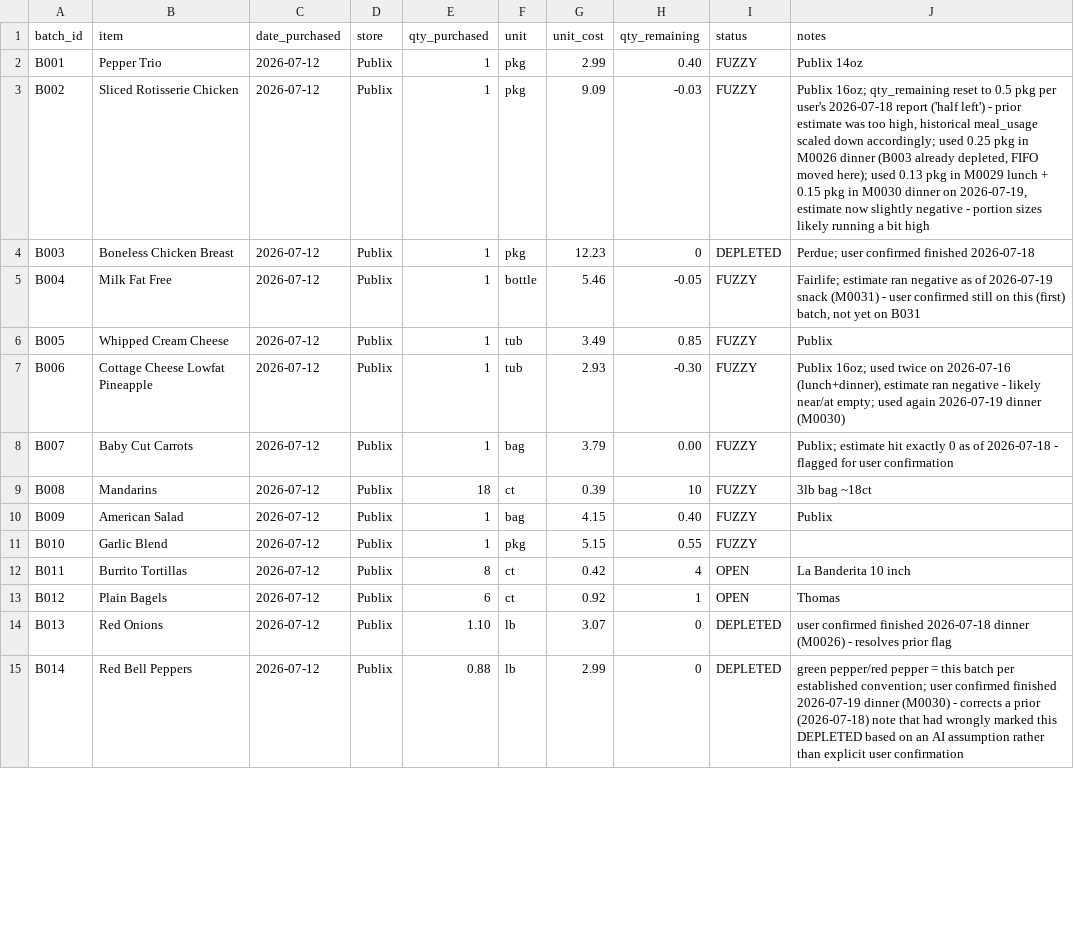
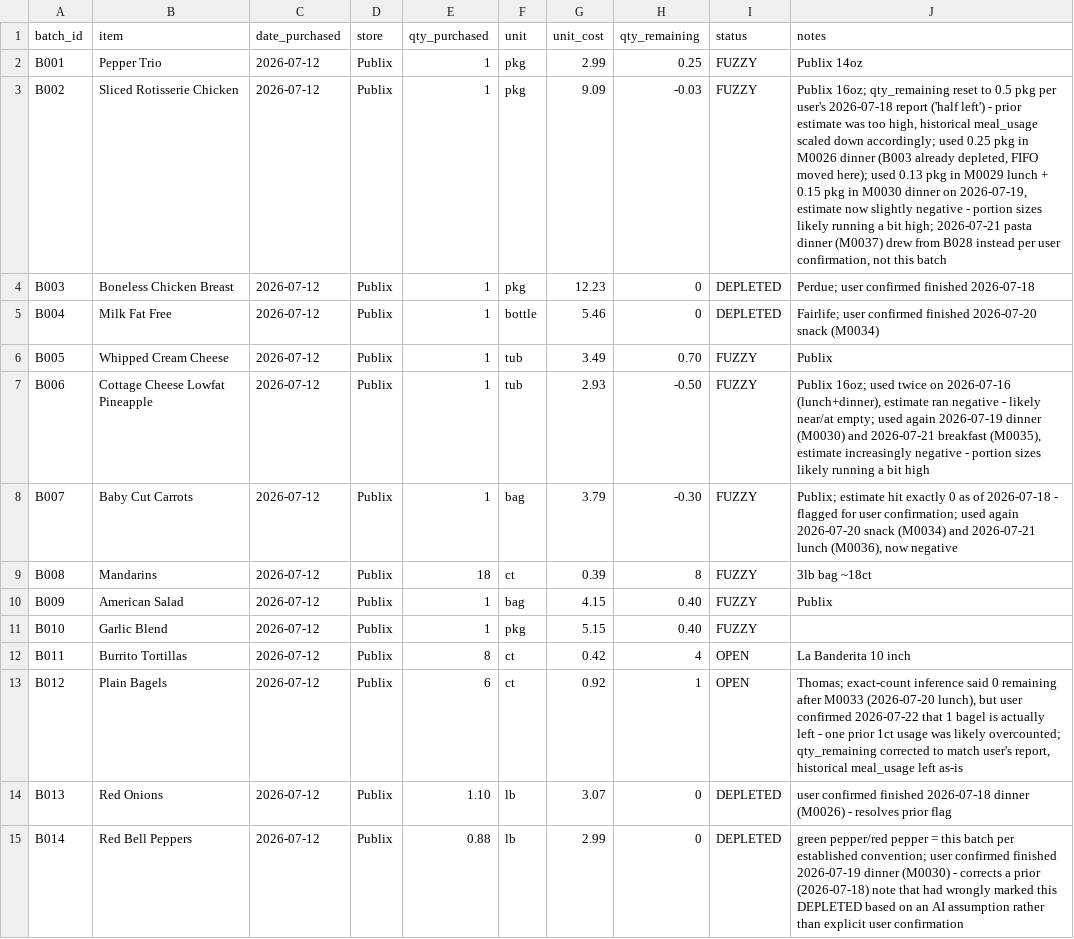
Before and after one commit to 5arjun/grocery-tracker, a CSV file: docs/data/inventory.csv, drawn as a sheet; only a part is shown; the diff covers the shown part only.

```diff
--- a/docs/data/inventory.csv
+++ b/docs/data/inventory.csv
@@ -1,14 +1,14 @@
 batch_id,item,date_purchased,store,qty_purchased,unit,unit_cost,qty_remaining,status,notes
-B001,Pepper Trio,2026-07-12,Publix,1,pkg,2.99,0.40,FUZZY,Publix 14oz
-B002,Sliced Rotisserie Chicken,2026-07-12,Publix,1,pkg,9.09,-0.03,FUZZY,"Publix 16oz; qty_remaining reset to 0.5 pkg per user's 2026-07-18 report ('half left') - prior estimate was too high, historical meal_usage scaled down accordingly; used 0.25 pkg in M0026 dinner (B003 already depleted, FIFO moved here); used 0.13 pkg in M0029 lunch + 0.15 pkg in M0030 dinner on 2026-07-19, estimate now slightly negative - portion sizes likely running a bit high"
+B001,Pepper Trio,2026-07-12,Publix,1,pkg,2.99,0.25,FUZZY,Publix 14oz
+B002,Sliced Rotisserie Chicken,2026-07-12,Publix,1,pkg,9.09,-0.03,FUZZY,"Publix 16oz; qty_remaining reset to 0.5 pkg per user's 2026-07-18 report ('half left') - prior estimate was too high, historical meal_usage scaled down accordingly; used 0.25 pkg in M0026 dinner (B003 already depleted, FIFO moved here); used 0.13 pkg in M0029 lunch + 0.15 pkg in M0030 dinner on 2026-07-19, estimate now slightly negative - portion sizes likely running a bit high; 2026-07-21 pasta dinner (M0037) drew from B028 instead per user confirmation, not this batch"
 B003,Boneless Chicken Breast,2026-07-12,Publix,1,pkg,12.23,0,DEPLETED,Perdue; user confirmed finished 2026-07-18
-B004,Milk Fat Free,2026-07-12,Publix,1,bottle,5.46,-0.05,FUZZY,"Fairlife; estimate ran negative as of 2026-07-19 snack (M0031) - user confirmed still on this (first) batch, not yet on B031"
-B005,Whipped Cream Cheese,2026-07-12,Publix,1,tub,3.49,0.85,FUZZY,Publix
-B006,Cottage Cheese Lowfat Pineapple,2026-07-12,Publix,1,tub,2.93,-0.30,FUZZY,"Publix 16oz; used twice on 2026-07-16 (lunch+dinner), estimate ran negative - likely near/at empty; used again 2026-07-19 dinner (M0030)"
-B007,Baby Cut Carrots,2026-07-12,Publix,1,bag,3.79,0.00,FUZZY,"Publix; estimate hit exactly 0 as of 2026-07-18 - flagged for user confirmation"
-B008,Mandarins,2026-07-12,Publix,18,ct,0.39,10,FUZZY,3lb bag ~18ct
+B004,Milk Fat Free,2026-07-12,Publix,1,bottle,5.46,0,DEPLETED,"Fairlife; user confirmed finished 2026-07-20 snack (M0034)"
+B005,Whipped Cream Cheese,2026-07-12,Publix,1,tub,3.49,0.70,FUZZY,Publix
+B006,Cottage Cheese Lowfat Pineapple,2026-07-12,Publix,1,tub,2.93,-0.50,FUZZY,"Publix 16oz; used twice on 2026-07-16 (lunch+dinner), estimate ran negative - likely near/at empty; used again 2026-07-19 dinner (M0030) and 2026-07-21 breakfast (M0035), estimate increasingly negative - portion sizes likely running a bit high"
+B007,Baby Cut Carrots,2026-07-12,Publix,1,bag,3.79,-0.30,FUZZY,"Publix; estimate hit exactly 0 as of 2026-07-18 - flagged for user confirmation; used again 2026-07-20 snack (M0034) and 2026-07-21 lunch (M0036), now negative"
+B008,Mandarins,2026-07-12,Publix,18,ct,0.39,8,FUZZY,3lb bag ~18ct
 B009,American Salad,2026-07-12,Publix,1,bag,4.15,0.40,FUZZY,Publix
-B010,Garlic Blend,2026-07-12,Publix,1,pkg,5.15,0.55,FUZZY,
+B010,Garlic Blend,2026-07-12,Publix,1,pkg,5.15,0.40,FUZZY,
 B011,Burrito Tortillas,2026-07-12,Publix,8,ct,0.42,4,OPEN,La Banderita 10 inch
-B012,Plain Bagels,2026-07-12,Publix,6,ct,0.92,1,OPEN,Thomas
+B012,Plain Bagels,2026-07-12,Publix,6,ct,0.92,1,OPEN,"Thomas; exact-count inference said 0 remaining after M0033 (2026-07-20 lunch), but user confirmed 2026-07-22 that 1 bagel is actually left - one prior 1ct usage was likely overcounted; qty_remaining corrected to match user's report, historical meal_usage left as-is"
 B013,Red Onions,2026-07-12,Publix,1.10,lb,3.07,0,DEPLETED,user confirmed finished 2026-07-18 dinner (M0026) - resolves prior flag
```
Also changed, not shown: 16 edited cells elsewhere in this file, docs/data/meal_usage.csv, docs/data/meals.csv, 1 other file.
